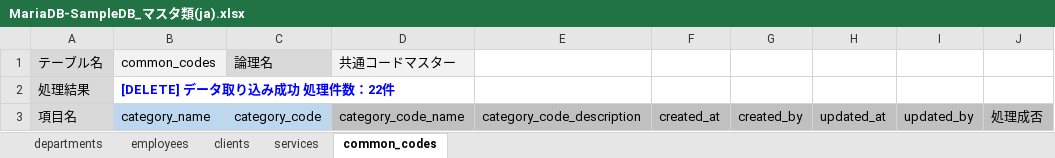
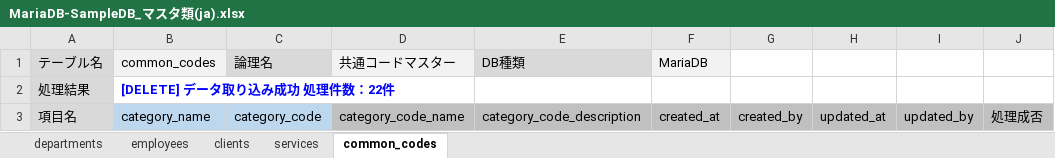
Before and after one commit to Office-Emotionsoft-Ltd/sqexcel, an Excel workbook: SQExcel.Portal/src/content/docs/ja/docs/images/inputsheet-data-import/MariaDB-SampleDB_マスタ類(ja).xlsx, sheet common_codes, drawn as a sheet; only a part is shown; values as stored, in another font and other column widths than the file's, no borders; conditional formats not drawn; the diff names each change by its address in the sheet, - before the commit and + after, or states it on an @@ line.

```diff
--- a/SQExcel.Portal/src/content/docs/ja/docs/images/inputsheet-data-import/MariaDB-SampleDB_マスタ類(ja).xlsx (sheet common_codes)
+++ b/SQExcel.Portal/src/content/docs/ja/docs/images/inputsheet-data-import/MariaDB-SampleDB_マスタ類(ja).xlsx (sheet common_codes)
-E1: (empty)
+E1: DB種類
-E1 fill: none
+E1 fill: #D9D9D9
-F1: (empty)
+F1: MariaDB
-F1 fill: none
+F1 fill: #F2F2F2
```
Also changed, not shown: sheet departments, sheet services, sheet clients, sheet employees, SQExcel.Portal/src/content/docs/ja/docs/images/inputsheet-data-import/MySQL-SampleDB-マスタ類(ja).xlsx, SQExcel.Portal/src/content/docs/ja/docs/images/inputsheet-data-import/Oracle-SampleDB_マスタ類(ja).xlsx, 31 other files.
